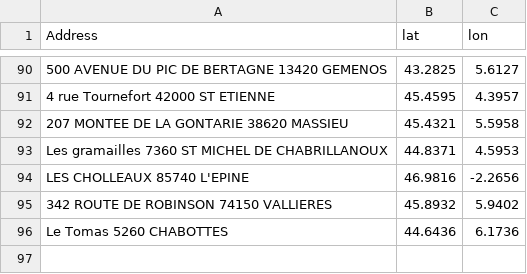
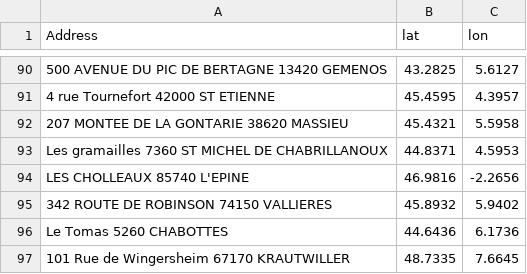
Before and after one commit to elefan-grenoble/supplier_map, a CSV file: data/address_to_coords.csv, drawn as a sheet; only a part is shown, gaps mark what is left out.

Commit message:
Add new address

```diff
--- a/data/address_to_coords.csv
+++ b/data/address_to_coords.csv
@@ -96 +96,2 @@ LES CHOLLEAUX 85740 L'EPINE;46.9816;-2.2656
 Le Tomas 5260 CHABOTTES;44.6436;6.1736
+101 Rue de Wingersheim 67170 KRAUTWILLER;48.7335;7.6645
```
